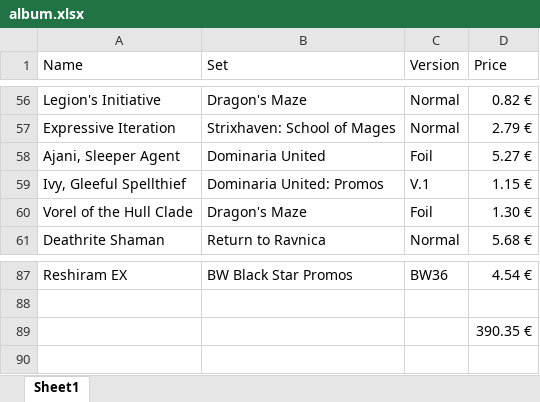
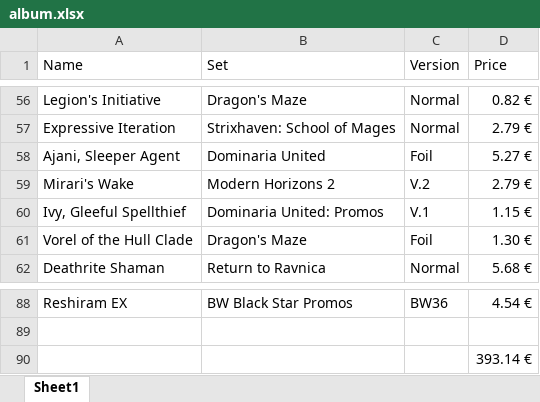
Before and after one commit to Vimor123/mtg-card-price-updater, an Excel workbook: album.xlsx, sheet Sheet1, drawn as a sheet; only a part is shown, gaps mark what is left out; values as stored, in another font and other column widths than the file's, no borders; addresses are those after the commit; the diff names each change by its address in the sheet, - before the commit and + after, or states it on an @@ line.

Commit message:
Didn't pull a fetch :sob:

```diff
--- a/album.xlsx (sheet Sheet1)
+++ b/album.xlsx (sheet Sheet1)
+row 59: Mirari's Wake | Modern Horizons 2 | V.2 | 2.79 €
-D90 (Price): 390.35 €
+D90 (Price): 393.14 €
```
